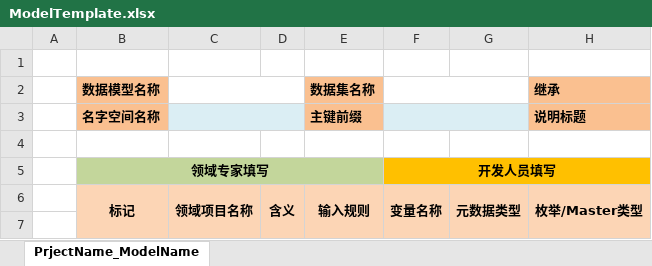
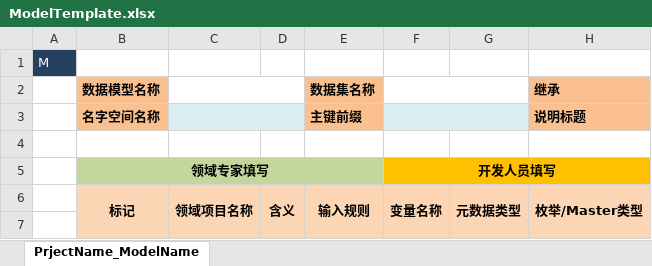
Before and after one commit to magicdict/DominoKit, an Excel workbook: Common/Template/ModelTemplate.xlsx, sheet PrjectName_ModelName, drawn as a sheet; only a part is shown; values as stored, in another font and other column widths than the file's, no borders; the diff names each change by its address in the sheet, - before the commit and + after, or states it on an @@ line.

```diff
--- a/Common/Template/ModelTemplate.xlsx (sheet PrjectName_ModelName)
+++ b/Common/Template/ModelTemplate.xlsx (sheet PrjectName_ModelName)
-A1: (empty)
+A1: M
-A1 fill: none
+A1 fill: #254061
```
Also changed, not shown: Common/Template/EnumTemplate.xlsx, DevKit/Help/开发辅助工具使用手册.xlsx, 6 other files.
